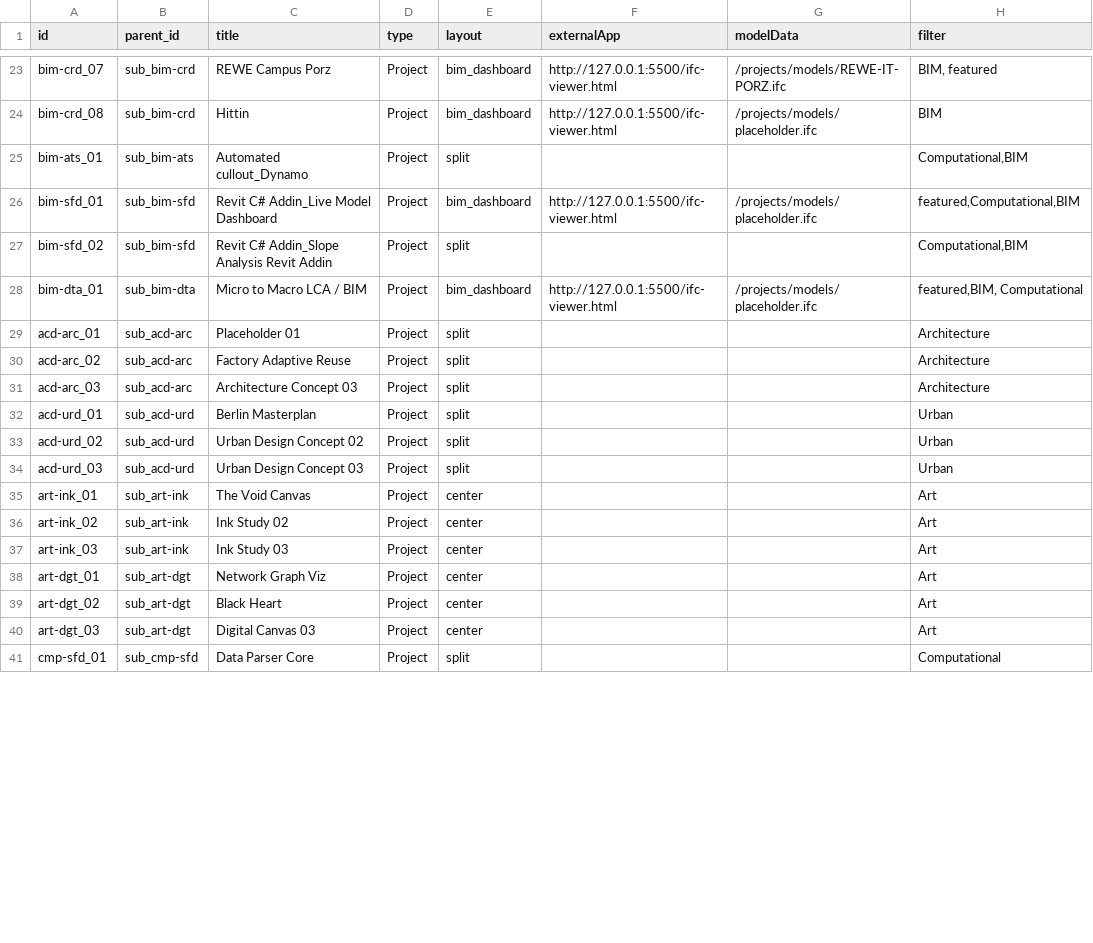
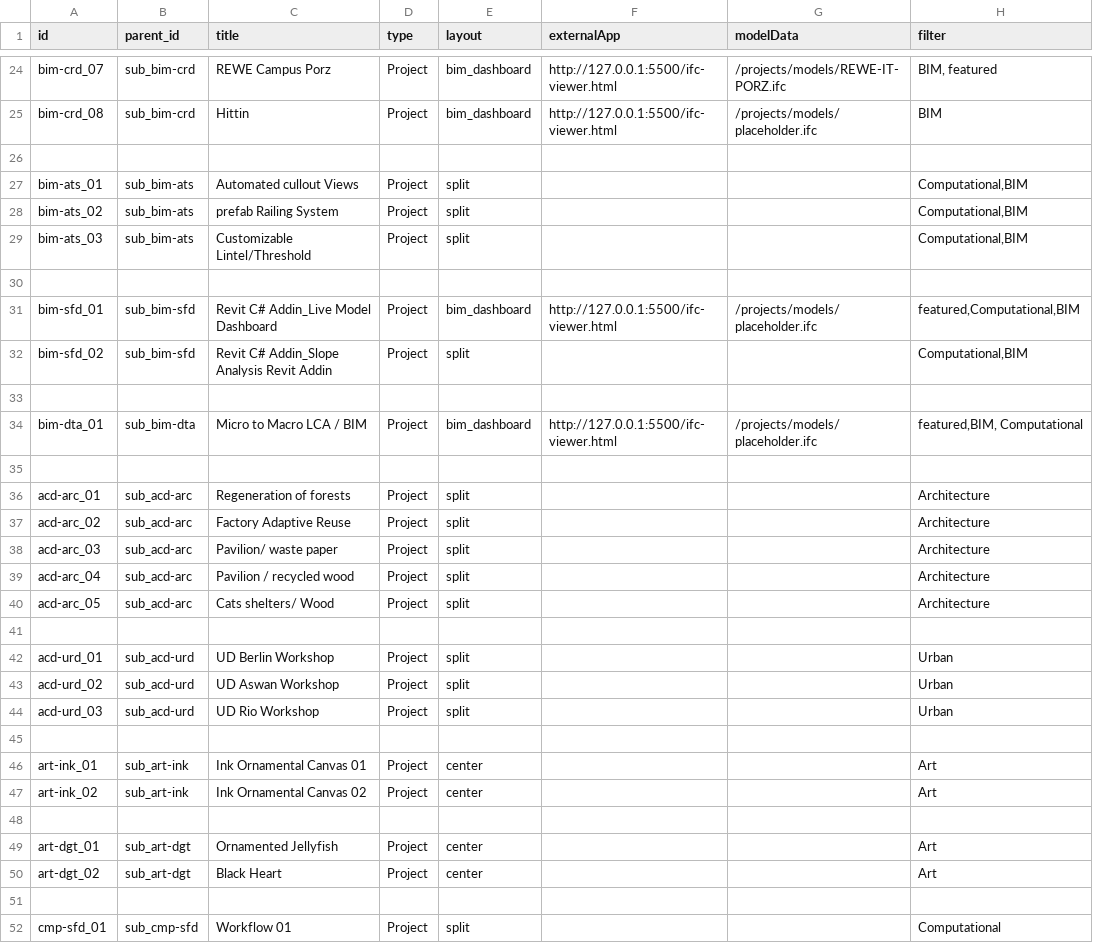
Before and after one commit to ahmedsiliman/continuum-space, a CSV file: data/nodes.csv, drawn as a sheet; only a part is shown, gaps mark what is left out; the diff covers the shown part only.

```diff
--- a/data/nodes.csv
+++ b/data/nodes.csv
@@ -24,18 +25,28 @@ bim-crd_07,sub_bim-crd,REWE Campus Porz,Project,bim_dashboard,http://127.0.0.1:5
 bim-crd_08,sub_bim-crd,Hittin,Project,bim_dashboard,http://127.0.0.1:5500/ifc-viewer.html,/projects/models/placeholder.ifc,BIM
-bim-ats_01,sub_bim-ats,Automated cullout_Dynamo,Project,split,,,"Computational,BIM"
+
+bim-ats_01,sub_bim-ats,Automated cullout Views,Project,split,,,"Computational,BIM"
+bim-ats_02,sub_bim-ats,prefab Railing System,Project,split,,,"Computational,BIM"
+bim-ats_03,sub_bim-ats,Customizable Lintel/Threshold,Project,split,,,"Computational,BIM"
+
 bim-sfd_01,sub_bim-sfd,Revit C# Addin_Live Model Dashboard,Project,bim_dashboard,http://127.0.0.1:5500/ifc-viewer.html,/projects/models/placeholder.ifc,"featured,Computational,BIM"
 bim-sfd_02,sub_bim-sfd,Revit C# Addin_Slope Analysis Revit Addin,Project,split,,,"Computational,BIM"
+
 bim-dta_01,sub_bim-dta,Micro to Macro LCA / BIM,Project,bim_dashboard,http://127.0.0.1:5500/ifc-viewer.html,/projects/models/placeholder.ifc,"featured,BIM, Computational"
-acd-arc_01,sub_acd-arc,Placeholder 01,Project,split,,,Architecture
+
+acd-arc_01,sub_acd-arc,Regeneration of forests,Project,split,,,Architecture
 acd-arc_02,sub_acd-arc,Factory Adaptive Reuse,Project,split,,,Architecture
-acd-arc_03,sub_acd-arc,Architecture Concept 03,Project,split,,,Architecture
-acd-urd_01,sub_acd-urd,Berlin Masterplan,Project,split,,,Urban
-acd-urd_02,sub_acd-urd,Urban Design Concept 02,Project,split,,,Urban
-acd-urd_03,sub_acd-urd,Urban Design Concept 03,Project,split,,,Urban
-art-ink_01,sub_art-ink,The Void Canvas,Project,center,,,Art
-art-ink_02,sub_art-ink,Ink Study 02,Project,center,,,Art
-art-ink_03,sub_art-ink,Ink Study 03,Project,center,,,Art
-art-dgt_01,sub_art-dgt,Network Graph Viz,Project,center,,,Art
+acd-arc_03,sub_acd-arc,Pavilion/ waste paper,Project,split,,,Architecture
+acd-arc_04,sub_acd-arc,Pavilion / recycled wood,Project,split,,,Architecture
+acd-arc_05,sub_acd-arc,Cats shelters/ Wood,Project,split,,,Architecture
+
+acd-urd_01,sub_acd-urd,UD Berlin Workshop,Project,split,,,Urban
+acd-urd_02,sub_acd-urd,UD Aswan Workshop,Project,split,,,Urban
+acd-urd_03,sub_acd-urd,UD Rio Workshop,Project,split,,,Urban
+
+art-ink_01,sub_art-ink,Ink Ornamental Canvas 01,Project,center,,,Art
+art-ink_02,sub_art-ink,Ink Ornamental Canvas 02,Project,center,,,Art
+
+art-dgt_01,sub_art-dgt,Ornamented Jellyfish,Project,center,,,Art
 art-dgt_02,sub_art-dgt,Black Heart,Project,center,,,Art
-art-dgt_03,sub_art-dgt,Digital Canvas 03,Project,center,,,Art
-cmp-sfd_01,sub_cmp-sfd,Data Parser Core,Project,split,,,Computational
+
+cmp-sfd_01,sub_cmp-sfd,Workflow 01,Project,split,,,Computational
```
Also changed, not shown: 2 added rows and 3 edited cells elsewhere in this file, data/project_details.csv, 41 other files.
